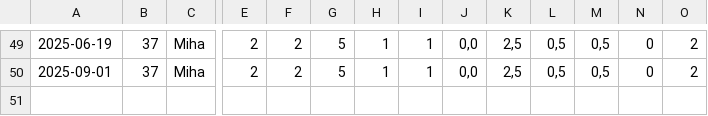
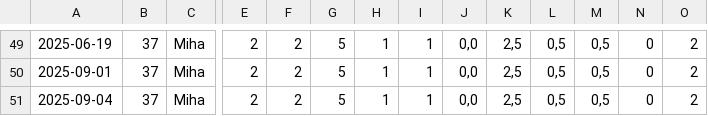
Before and after one commit to XeroxAndarian/RSTRating, a CSV file: Version2.0/Data/Player Weekly Reports/Weekly_id_37.csv, drawn as a sheet; only a part is shown, gaps mark what is left out; rows hold the shown columns only; the diff names each change by its address in the sheet, - before the commit and + after, or states it on an @@ line.

```diff
--- a/Version2.0/Data/Player Weekly Reports/Weekly_id_37.csv
+++ b/Version2.0/Data/Player Weekly Reports/Weekly_id_37.csv
+row 51: 2025-09-04 | 37 | Miha | 2 | 2 | 5 | 1 | 1 | 0,0 | 2,5 | 0,5 | 0,5 | 0 | 2
```
Also changed, not shown: Version2.0/Data/Player Weekly Reports/Weekly_id_17.csv, Version2.0/Data/Player Weekly Reports/Weekly_id_32.csv, 49 other files.
